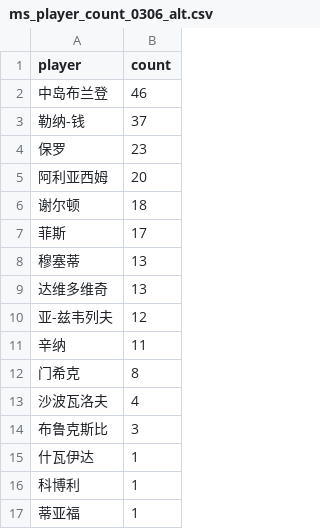
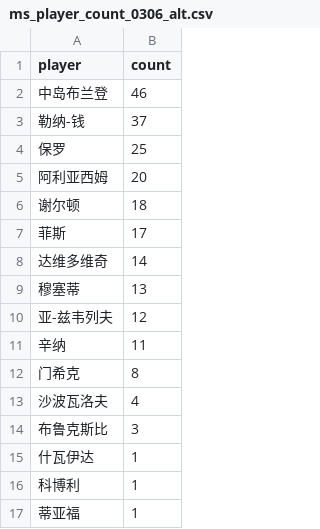
Before and after one commit to zhoushuaige7/tennispredict-report, a CSV file: docs/data/ms_player_count_0306_alt.csv, drawn as a sheet.

```diff
--- a/docs/data/ms_player_count_0306_alt.csv
+++ b/docs/data/ms_player_count_0306_alt.csv
@@ -3,3 +3,3 @@
 勒纳-钱,37
-保罗,23
+保罗,25
 阿利亚西姆,20
@@ -7,4 +7,4 @@
 菲斯,17
+达维多维奇,14
 穆塞蒂,13
-达维多维奇,13
 亚-兹韦列夫,12
```
Also changed, not shown: docs/data/ms_player_count_0306_main.csv, docs/data/player_count_0306_alt.csv, 3 other files.
